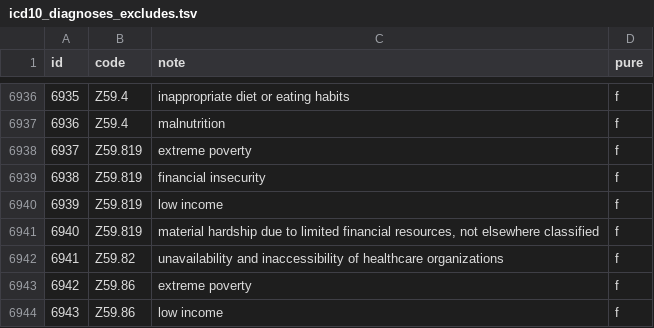
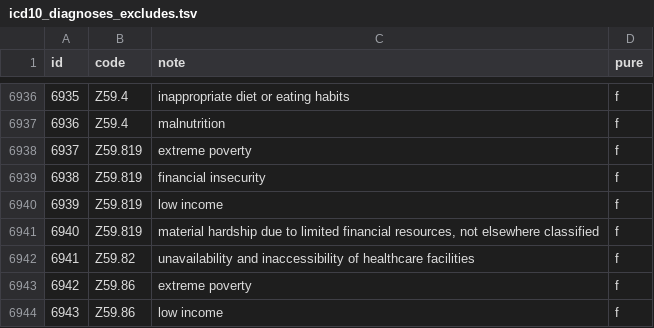
Before and after one commit to Virtual-Hospitals-Africa/virtual-hospitals-africa, a TSV file: db/seed/dumps/icd10_diagnoses_excludes.tsv, drawn as a sheet; only a part is shown, gaps mark what is left out.

```diff
--- a/db/seed/dumps/icd10_diagnoses_excludes.tsv
+++ b/db/seed/dumps/icd10_diagnoses_excludes.tsv
@@ -6941,3 +6941,3 @@ id	code	note	pure
 6940	Z59.819	material hardship due to limited financial resources, not elsewhere classified	f
-6941	Z59.82	unavailability and inaccessibility of healthcare organizations	f
+6941	Z59.82	unavailability and inaccessibility of healthcare facilities	f
 6942	Z59.86	extreme poverty	f
```
Also changed, not shown: db/resources/zimbabwe-health-organizations.csv, db/seed/dumps/health_worker_invitees.tsv, 18 other files.
